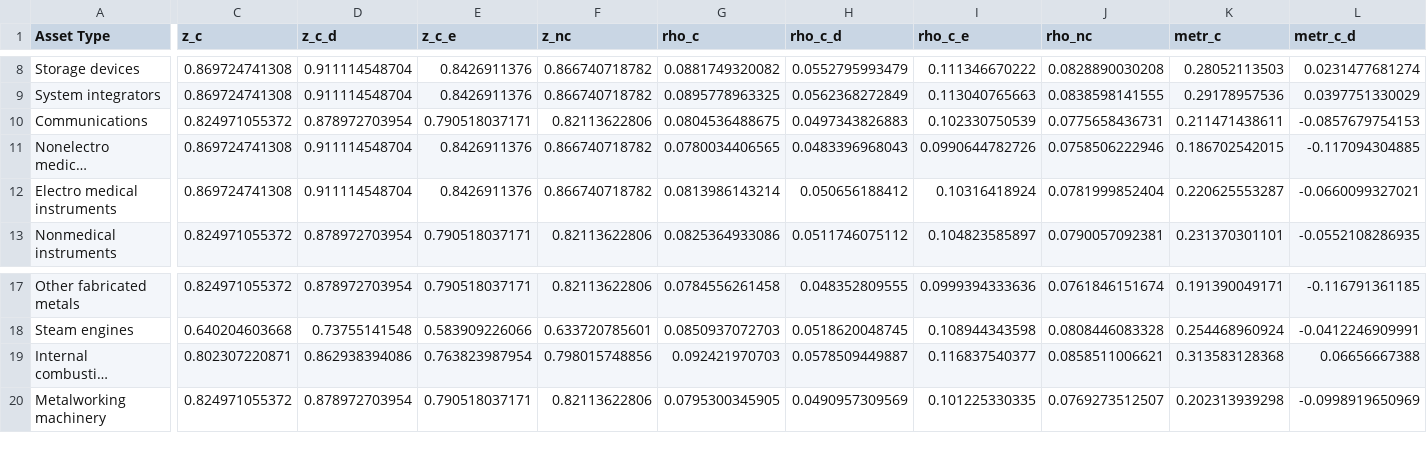
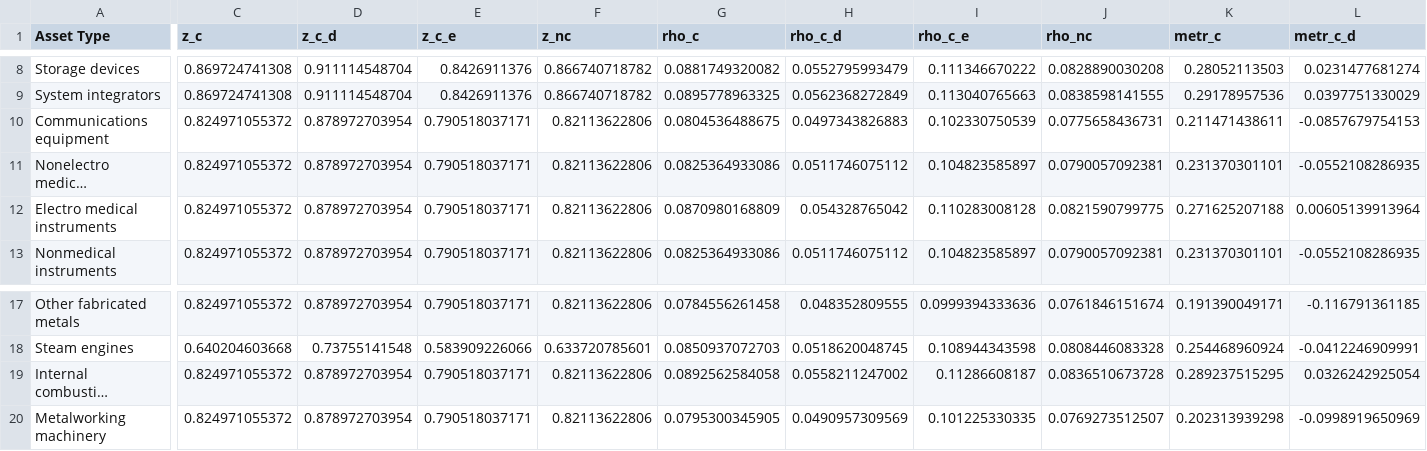
Before and after one commit to PSLmodels/Cost-of-Capital-Calculator, a CSV file: Python/btax/output/calculations_by_asset.csv, drawn as a sheet; only a part is shown, gaps mark what is left out; long unchanged cells end in …; the diff covers the shown part only; the diff names each change by its address in the sheet, - before the commit and + after, or states it on an @@ line.

```diff
--- a/Python/btax/output/calculations_by_asset.csv
+++ b/Python/btax/output/calculations_by_asset.csv
-A10 (Asset Type): Communications
+A10 (Asset Type): Communications equipment
-C11:C12 (z_c): 0.869724741308
+C11:C12 (z_c): 0.824971055372
-D11:D12 (z_c_d): 0.911114548704
+D11:D12 (z_c_d): 0.878972703954
-E11:E12 (z_c_e): 0.8426911376
+E11:E12 (z_c_e): 0.790518037171
-F11:F12 (z_nc): 0.866740718782
+F11:F12 (z_nc): 0.82113622806
-G11 (rho_c): 0.0780034406565
+G11 (rho_c): 0.0825364933086
-H11 (rho_c_d): 0.0483396968043
+H11 (rho_c_d): 0.0511746075112
-I11 (rho_c_e): 0.0990644782726
+I11 (rho_c_e): 0.104823585897
-J11 (rho_nc): 0.0758506222946
+J11 (rho_nc): 0.0790057092381
-K11 (metr_c): 0.186702542015
+K11 (metr_c): 0.231370301101
-L11 (metr_c_d): -0.117094304885
+L11 (metr_c_d): -0.0552108286935
-G12 (rho_c): 0.0813986143214
+G12 (rho_c): 0.0870980168809
-H12 (rho_c_d): 0.050656188412
+H12 (rho_c_d): 0.054328765042
-I12 (rho_c_e): 0.10316418924
+I12 (rho_c_e): 0.110283008128
-J12 (rho_nc): 0.0781999852404
+J12 (rho_nc): 0.0821590799775
-K12 (metr_c): 0.220625553287
+K12 (metr_c): 0.271625207188
-L12 (metr_c_d): -0.0660099327021
+L12 (metr_c_d): 0.00605139913964
-C19 (z_c): 0.802307220871
+C19 (z_c): 0.824971055372
-D19 (z_c_d): 0.862938394086
+D19 (z_c_d): 0.878972703954
-E19 (z_c_e): 0.763823987954
+E19 (z_c_e): 0.790518037171
-F19 (z_nc): 0.798015748856
+F19 (z_nc): 0.82113622806
-G19 (rho_c): 0.092421970703
+G19 (rho_c): 0.0892562584058
-H19 (rho_c_d): 0.0578509449887
+H19 (rho_c_d): 0.0558211247002
-I19 (rho_c_e): 0.116837540377
+I19 (rho_c_e): 0.11286608187
-J19 (rho_nc): 0.0858511006621
+J19 (rho_nc): 0.0836510673728
-K19 (metr_c): 0.313583128368
+K19 (metr_c): 0.289237515295
-L19 (metr_c_d): 0.06656667388
+L19 (metr_c_d): 0.0326242925054
```
Also changed, not shown: 52 edited cells elsewhere in this file, Python/btax/data/depreciation_rates/BEA_IRS_Crosswalk.csv, Python/btax/output/CBO_v_OSPC.csv, 3 other files.
